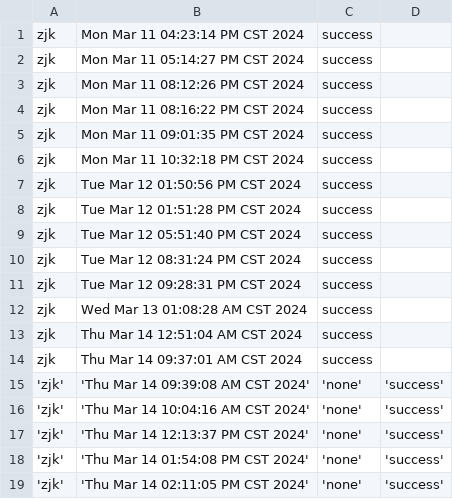
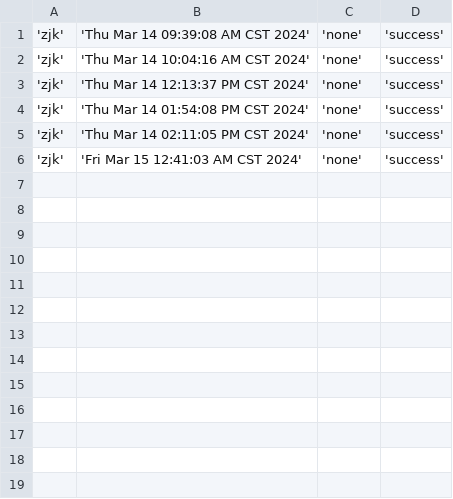
Before and after one commit to creatern/NoteBook, a CSV file: ilog/igit_log.csv, drawn as a sheet; removed rows and columns are numbered as before the commit, all else as after; the diff names each change by its address in the sheet, - before the commit and + after, or states it on an @@ line.

Commit message:
none

```diff
--- a/ilog/igit_log.csv
+++ b/ilog/igit_log.csv
-row 1: zjk | Mon Mar 11 04:23:14 PM CST 2024 | success
-row 2: zjk | Mon Mar 11 05:14:27 PM CST 2024 | success
-row 3: zjk | Mon Mar 11 08:12:26 PM CST 2024 | success
-row 4: zjk | Mon Mar 11 08:16:22 PM CST 2024 | success
-row 5: zjk | Mon Mar 11 09:01:35 PM CST 2024 | success
-row 6: zjk | Mon Mar 11 10:32:18 PM CST 2024 | success
-row 7: zjk | Tue Mar 12 01:50:56 PM CST 2024 | success
-row 8: zjk | Tue Mar 12 01:51:28 PM CST 2024 | success
-row 9: zjk | Tue Mar 12 05:51:40 PM CST 2024 | success
-row 10: zjk | Tue Mar 12 08:31:24 PM CST 2024 | success
-row 11: zjk | Tue Mar 12 09:28:31 PM CST 2024 | success
-row 12: zjk | Wed Mar 13 01:08:28 AM CST 2024 | success
-row 13: zjk | Thu Mar 14 12:51:04 AM CST 2024 | success
-row 14: zjk | Thu Mar 14 09:37:01 AM CST 2024 | success
+row 6: 'zjk' | 'Fri Mar 15 12:41:03 AM CST 2024' | 'none' | 'success'
```
Also changed, not shown: 5 other files.
